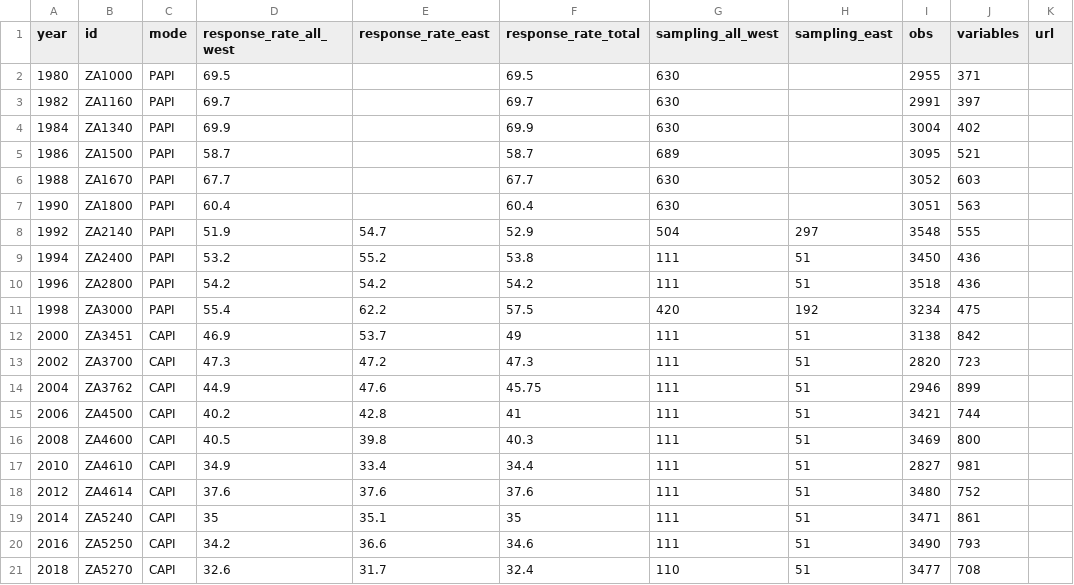
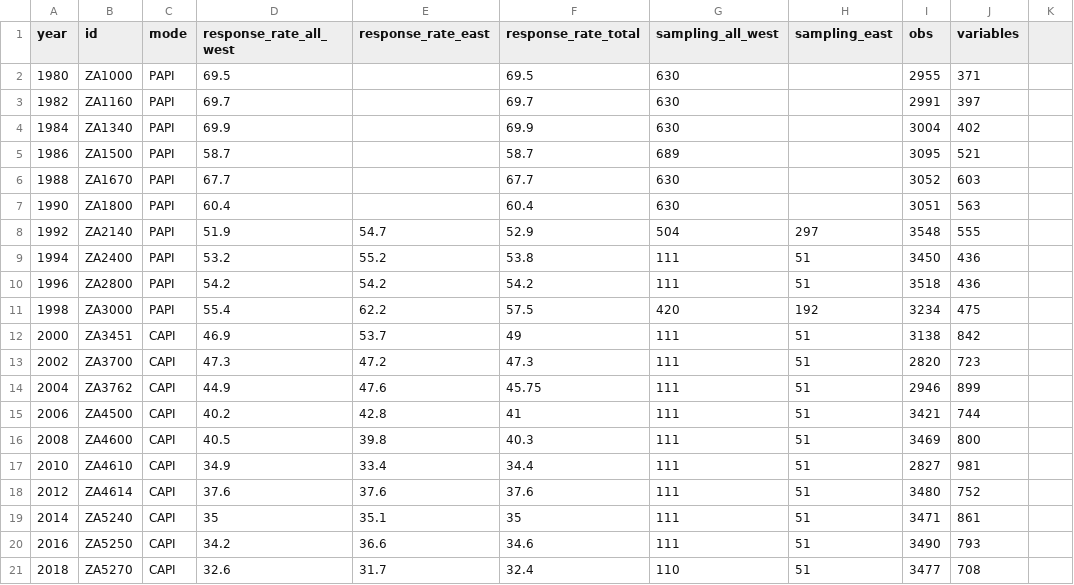
Before and after one commit to cschwem2er/allbus_responserates, a CSV file: allbus_responserates_1980-2018.csv, drawn as a sheet; the diff names each change by its address in the sheet, - before the commit and + after, or states it on an @@ line.

Commit message:
Update allbus_responserates_1980-2018.csv

```diff
--- a/allbus_responserates_1980-2018.csv
+++ b/allbus_responserates_1980-2018.csv
-K1: url
+K1: (empty)
```
